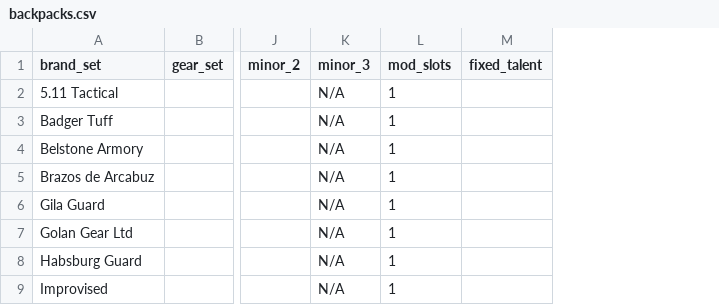
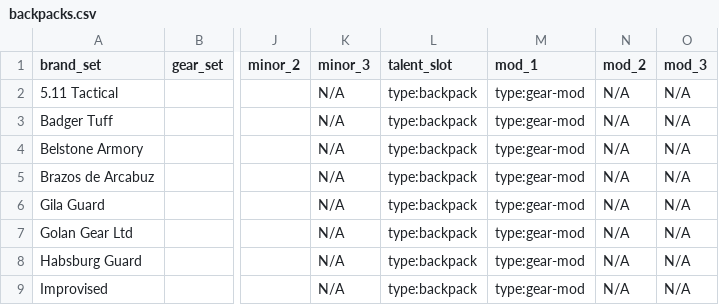
Before and after one commit to div2hub/data, a CSV file: backpacks.csv, drawn as a sheet; only a part is shown, gaps mark what is left out; removed rows and columns are numbered as before the commit, all else as after; the diff names each change by its address in the sheet, - before the commit and + after, or states it on an @@ line.

```diff
--- a/backpacks.csv
+++ b/backpacks.csv
-column L (mod_slots), rows 2-9: all 1
-column M (fixed_talent), empty
+column L (talent_slot), rows 2-9: all type:backpack
+column M (mod_1), rows 2-9: all type:gear-mod
+column N (mod_2), rows 2-9: all N/A
+column O (mod_3), rows 2-9: all N/A
```
Also changed, not shown: chests.csv, gear_talents.csv, 14 other files.
